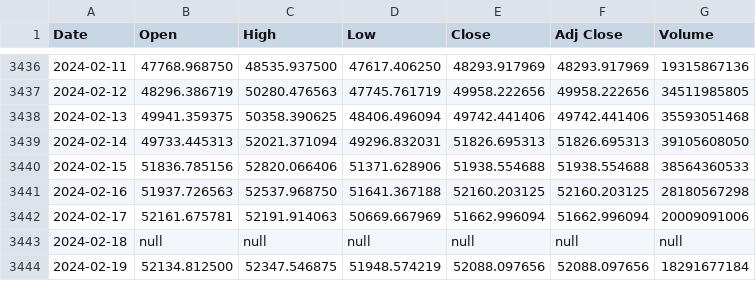
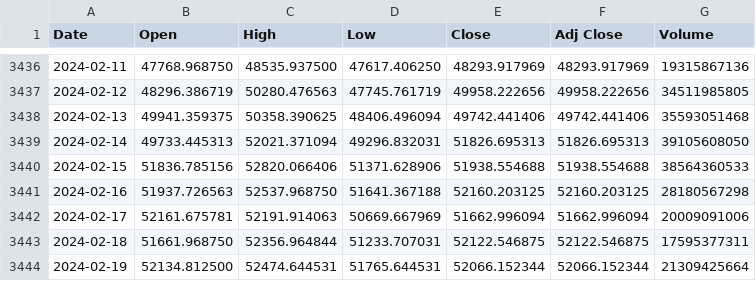
Before and after one commit to LSP20xx/wallet-backend, a CSV file: data/BTC-USD_ALL.csv, drawn as a sheet; only a part is shown, gaps mark what is left out.

```diff
--- a/data/BTC-USD_ALL.csv
+++ b/data/BTC-USD_ALL.csv
@@ -3442,3 +3442,3 @@ Date,Open,High,Low,Close,Adj Close,Volume
 2024-02-17,52161.675781,52191.914063,50669.667969,51662.996094,51662.996094,20009091006
-2024-02-18,null,null,null,null,null,null
-2024-02-19,52134.812500,52347.546875,51948.574219,52088.097656,52088.097656,18291677184
+2024-02-18,51661.968750,52356.964844,51233.707031,52122.546875,52122.546875,17595377311
+2024-02-19,52134.812500,52474.644531,51765.644531,52066.152344,52066.152344,21309425664
```
Also changed, not shown: data/DOGE-USD_1d.csv, data/ETH-USD_ALL.csv, 14 other files.
